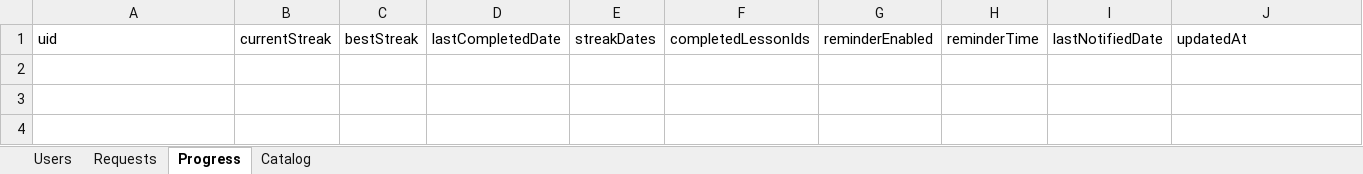
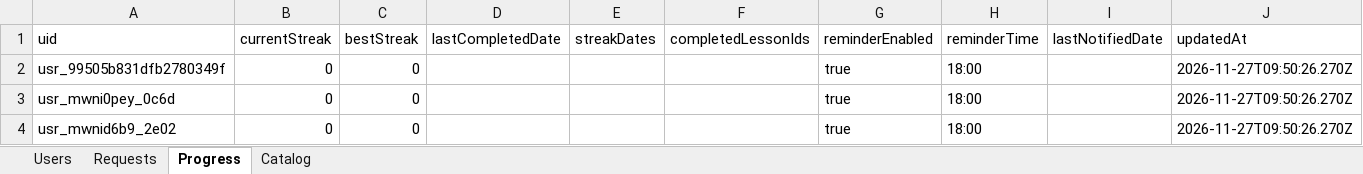
Before and after one commit to suyi-kyaw/edu-learning-hub, an Excel workbook: data/users.xlsx, sheet Progress, drawn as a sheet; values as stored, in another font and other column widths than the file's, no borders; the diff names each change by its address in the sheet, - before the commit and + after, or states it on an @@ line.

```diff
--- a/data/users.xlsx (sheet Progress)
+++ b/data/users.xlsx (sheet Progress)
+row 2: usr_99505b831dfb2780349f | 0 | 0 |  |  |  | true | 18:00 |  | 2026-11-27T09:50:26.270Z
+row 3: usr_mwni0pey_0c6d | 0 | 0 |  |  |  | true | 18:00 |  | 2026-11-27T09:50:26.270Z
+row 4: usr_mwnid6b9_2e02 | 0 | 0 |  |  |  | true | 18:00 |  | 2026-11-27T09:50:26.270Z
```
Also changed, not shown: sheet Catalog, sheet Users, sheet Requests, 13 other files.
